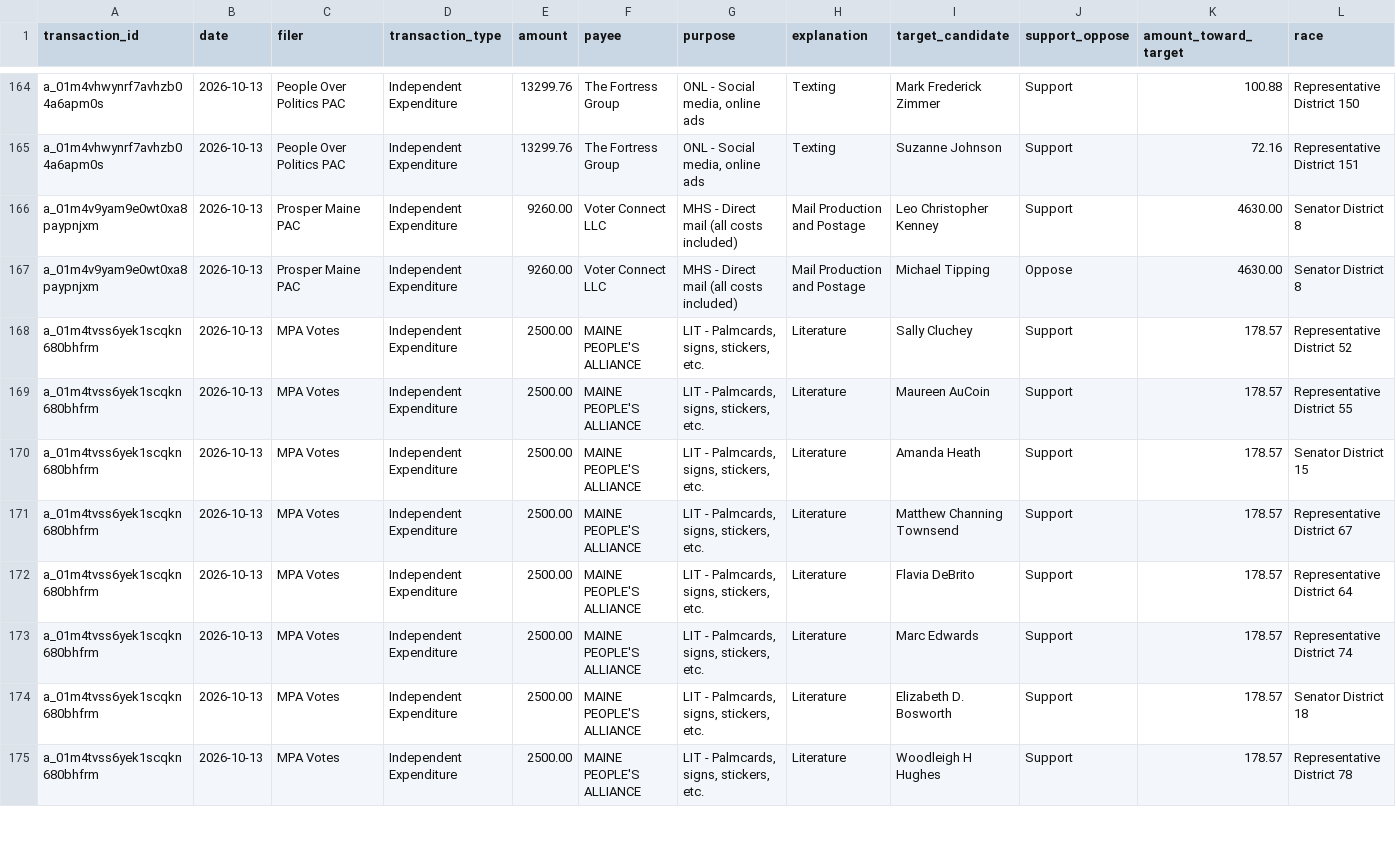
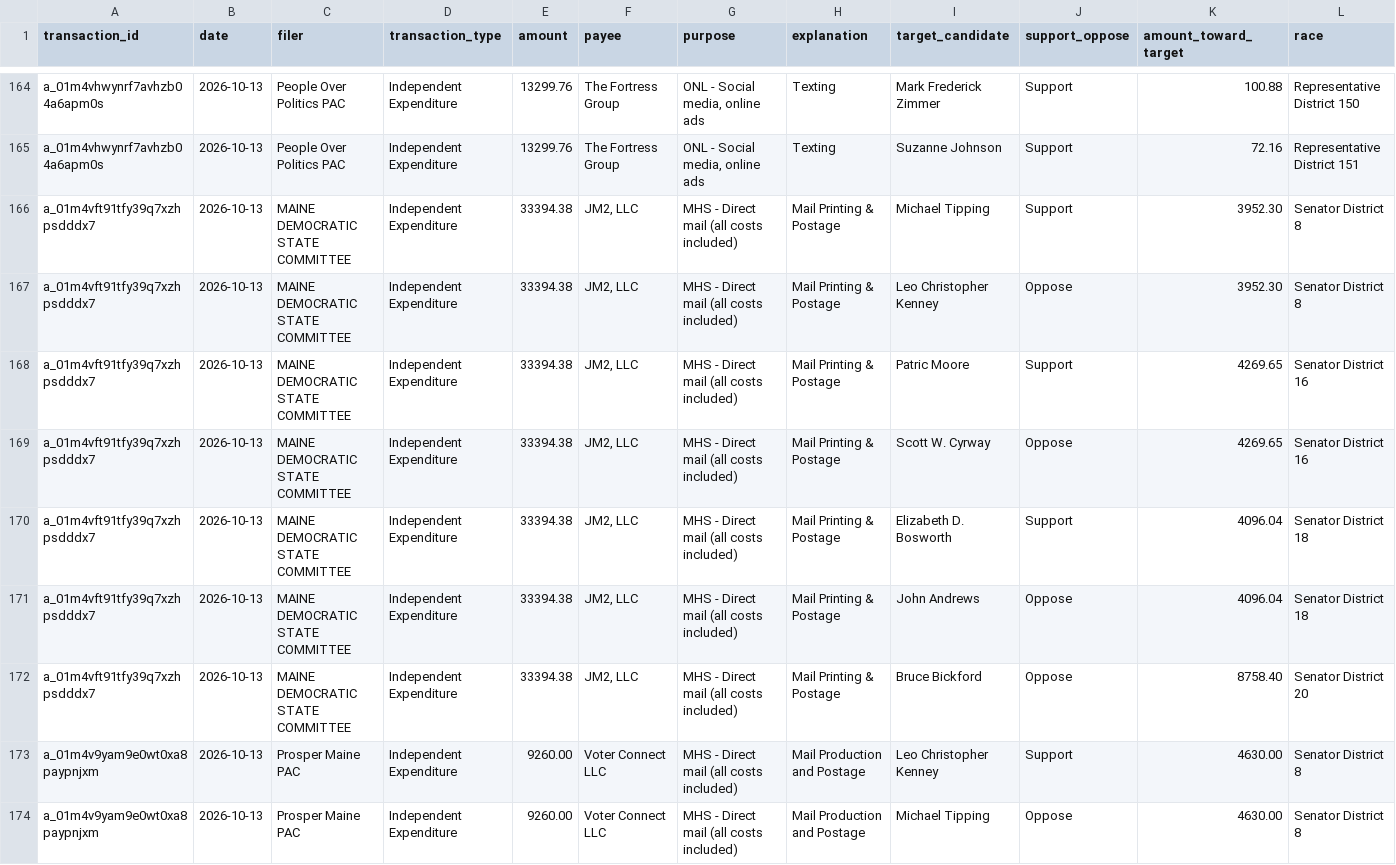
Before and after one commit to wsfp/maine-ie-tracker, a CSV file: ie_tracker.csv, drawn as a sheet; only a part is shown, gaps mark what is left out; the shorter side is filled out with more unchanged rows; rows hold the shown columns only; the diff names each change by its address in the sheet, - before the commit and + after, or states it on an @@ line.

```diff
--- a/ie_tracker.csv
+++ b/ie_tracker.csv
+row 166: a_01m4vft91tfy39q7xzhpsdddx7 | 2026-10-13 | MAINE DEMOCRATIC STATE COMMITTEE | Independent Expenditure | 33394.38 | JM2, LLC | MHS - Direct mail (all costs included) | Mail Printing & Postage | Michael Tipping | Support | 3952.30 | Senator District 8
+row 167: a_01m4vft91tfy39q7xzhpsdddx7 | 2026-10-13 | MAINE DEMOCRATIC STATE COMMITTEE | Independent Expenditure | 33394.38 | JM2, LLC | MHS - Direct mail (all costs included) | Mail Printing & Postage | Leo Christopher Kenney | Oppose | 3952.30 | Senator District 8
+row 168: a_01m4vft91tfy39q7xzhpsdddx7 | 2026-10-13 | MAINE DEMOCRATIC STATE COMMITTEE | Independent Expenditure | 33394.38 | JM2, LLC | MHS - Direct mail (all costs included) | Mail Printing & Postage | Patric Moore | Support | 4269.65 | Senator District 16
+row 169: a_01m4vft91tfy39q7xzhpsdddx7 | 2026-10-13 | MAINE DEMOCRATIC STATE COMMITTEE | Independent Expenditure | 33394.38 | JM2, LLC | MHS - Direct mail (all costs included) | Mail Printing & Postage | Scott W. Cyrway | Oppose | 4269.65 | Senator District 16
+row 170: a_01m4vft91tfy39q7xzhpsdddx7 | 2026-10-13 | MAINE DEMOCRATIC STATE COMMITTEE | Independent Expenditure | 33394.38 | JM2, LLC | MHS - Direct mail (all costs included) | Mail Printing & Postage | Elizabeth D. Bosworth | Support | 4096.04 | Senator District 18
+row 171: a_01m4vft91tfy39q7xzhpsdddx7 | 2026-10-13 | MAINE DEMOCRATIC STATE COMMITTEE | Independent Expenditure | 33394.38 | JM2, LLC | MHS - Direct mail (all costs included) | Mail Printing & Postage | John Andrews | Oppose | 4096.04 | Senator District 18
+row 172: a_01m4vft91tfy39q7xzhpsdddx7 | 2026-10-13 | MAINE DEMOCRATIC STATE COMMITTEE | Independent Expenditure | 33394.38 | JM2, LLC | MHS - Direct mail (all costs included) | Mail Printing & Postage | Bruce Bickford | Oppose | 8758.40 | Senator District 20
```
